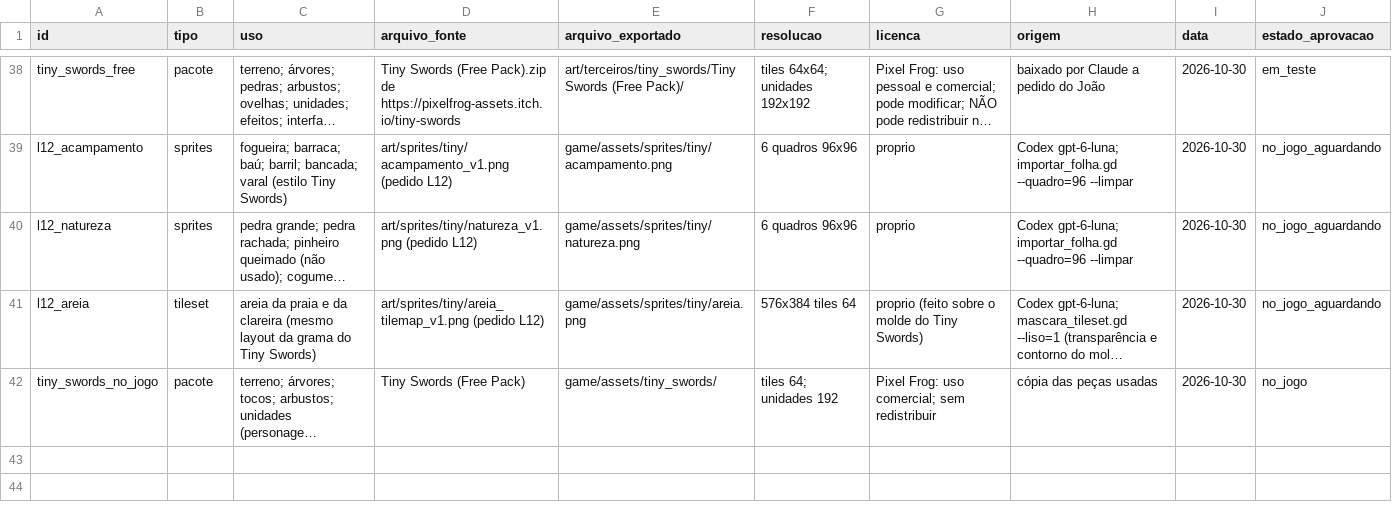
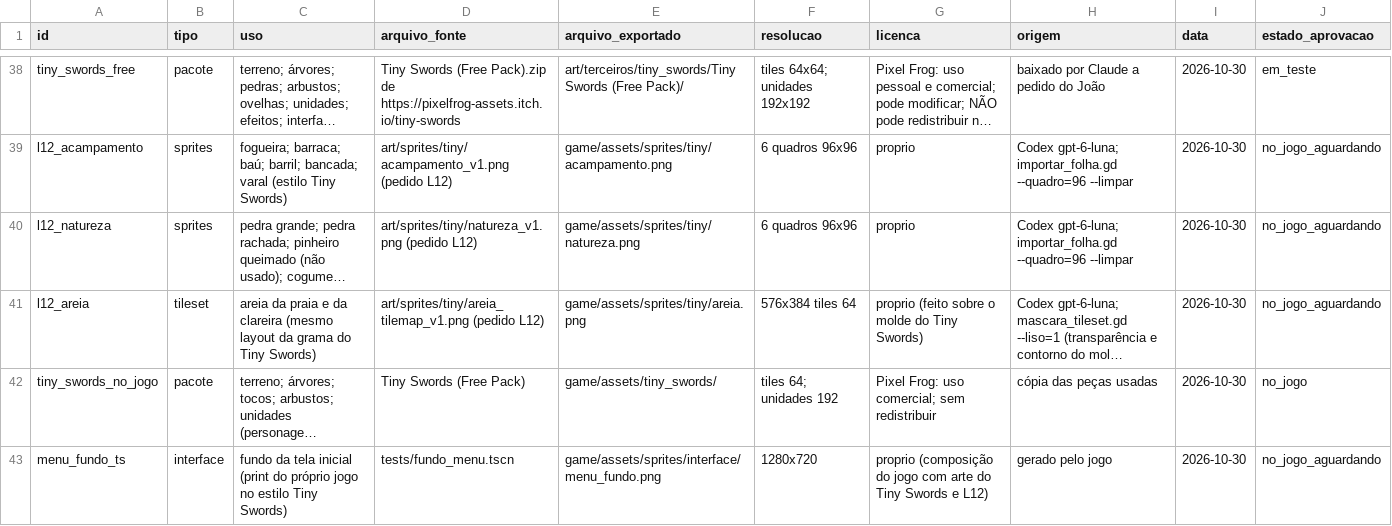
Before and after one commit to JaoDaJunq/RPG_Ilha, a CSV file: assets/manifest.csv, drawn as a sheet; only a part is shown, gaps mark what is left out; long unchanged cells end in …; the diff names each change by its address in the sheet, - before the commit and + after, or states it on an @@ line.

```diff
--- a/assets/manifest.csv
+++ b/assets/manifest.csv
+row 43: menu_fundo_ts | interface | fundo da tela inicial (print do próprio jogo no estilo Tiny Swords) | tests/fundo_menu.tscn | game/assets/sprites/interface/menu_fundo.png | 1280x720 | proprio (composição do jogo com arte do Tiny Swords e L12) | gerado pelo jogo | 2026-10-30 | no_jogo_aguardando
```
Also changed, not shown: 18 other files.
